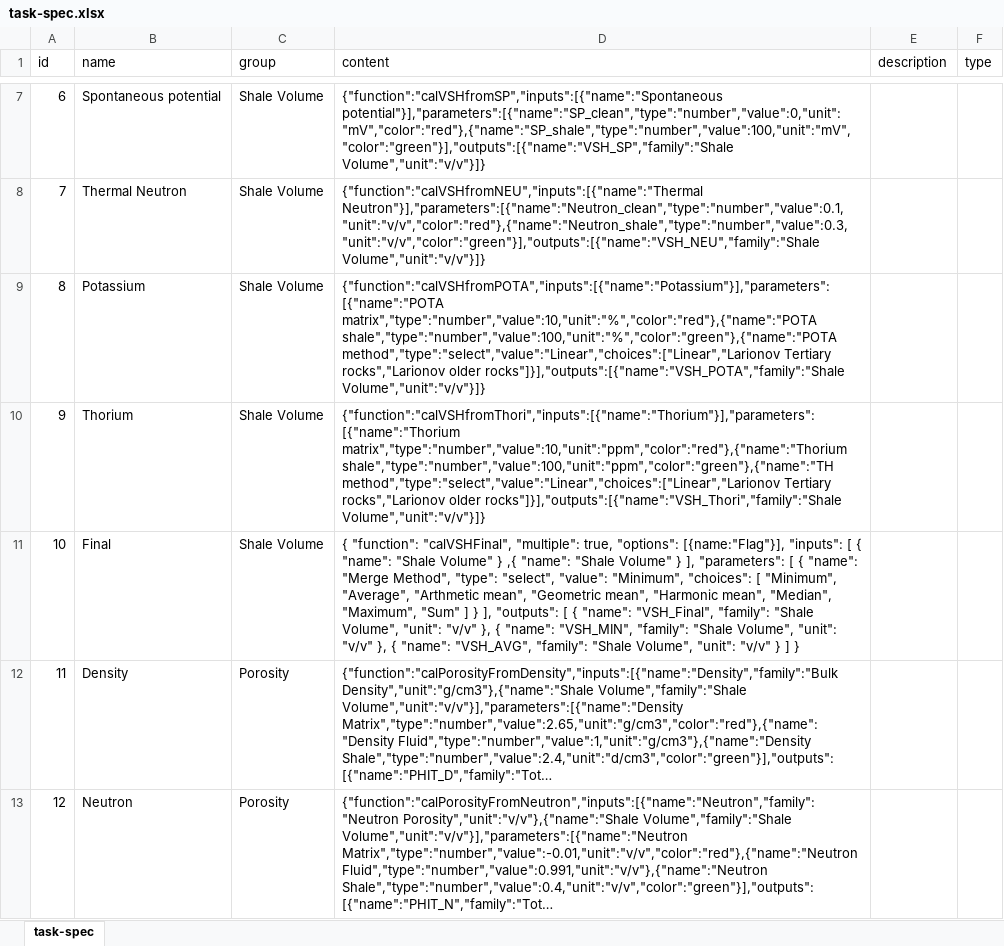
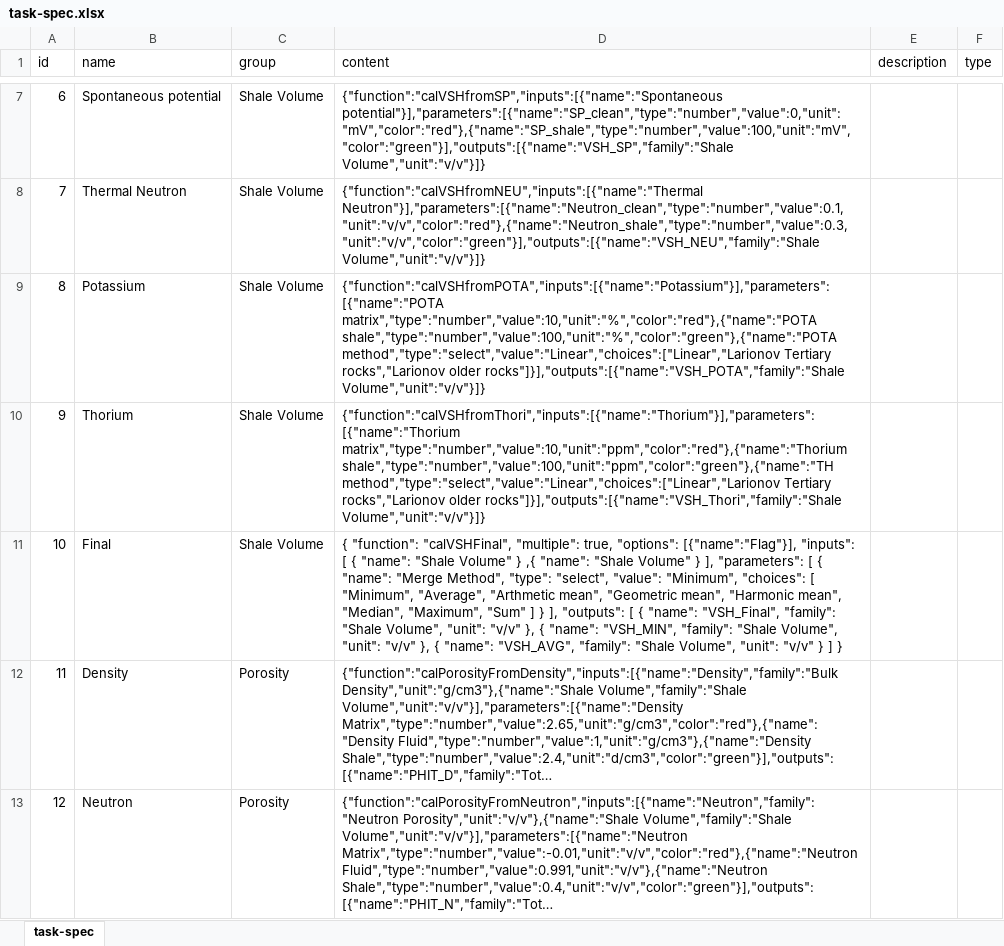
Before and after one commit to hoangbdUET/wi-backend, an Excel workbook: server/task/task-spec.xlsx, sheet task-spec, drawn as a sheet; only a part is shown, gaps mark what is left out; long unchanged cells end in …; values as stored, in another font and other column widths than the file's, no borders; the diff names each change by its address in the sheet, - before the commit and + after, or states it on an @@ line.

Commit message:
fix

```diff
--- a/server/task/task-spec.xlsx (sheet task-spec)
+++ b/server/task/task-spec.xlsx (sheet task-spec)
-D11 (content): …true, "options": [{name:"Flag"}], "inputs": […
+D11 (content): …true, "options": [{"name":"Flag"}], "inputs": […
```
